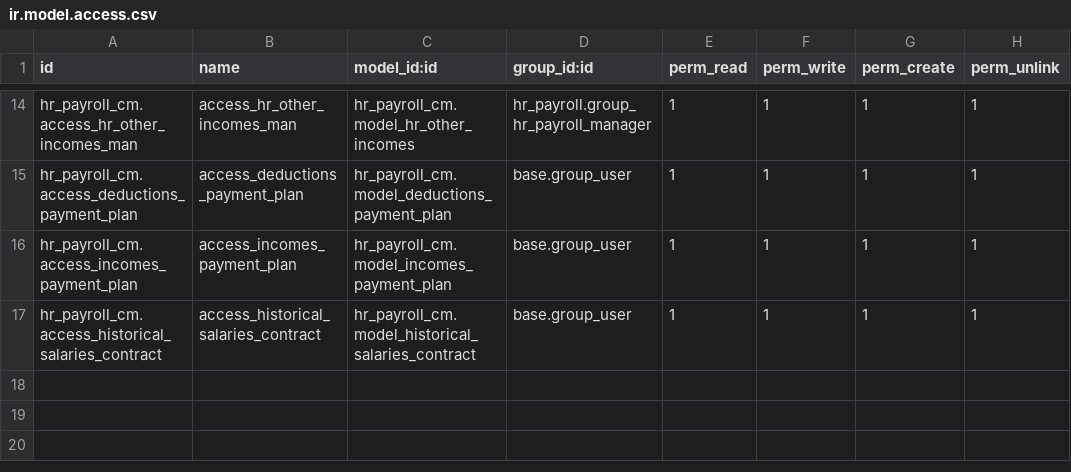
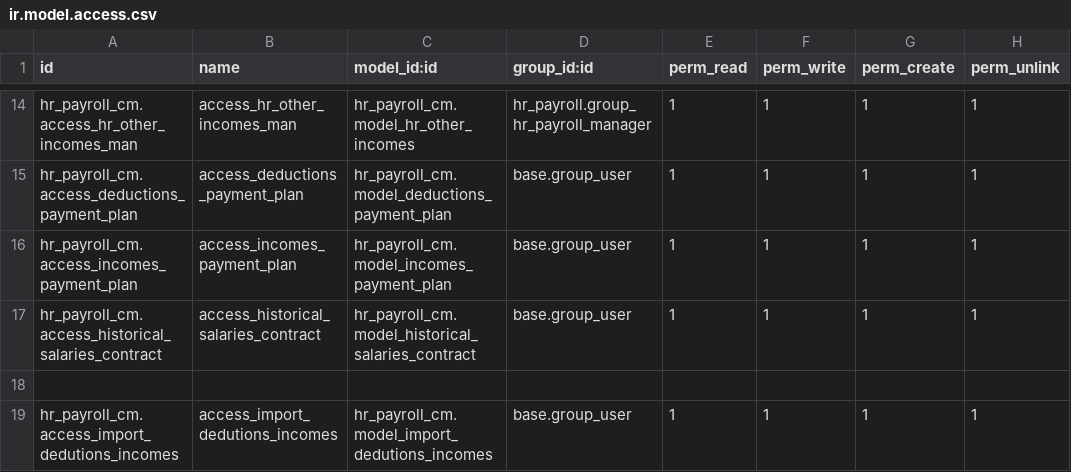
Before and after one commit to helpadcm/cm-rh, a CSV file: hr_payroll_cm/security/ir.model.access.csv, drawn as a sheet; only a part is shown, gaps mark what is left out.

Commit message:
[IMP]importar deducciones e ingresos

```diff
--- a/hr_payroll_cm/security/ir.model.access.csv
+++ b/hr_payroll_cm/security/ir.model.access.csv
@@ -17 +17,3 @@ hr_payroll_cm.access_incomes_payment_plan,access_incomes_payment_plan,hr_payroll
 hr_payroll_cm.access_historical_salaries_contract,access_historical_salaries_contract,hr_payroll_cm.model_historical_salaries_contract,base.group_user,1,1,1,1
+
+hr_payroll_cm.access_import_dedutions_incomes,access_import_dedutions_incomes,hr_payroll_cm.model_import_dedutions_incomes,base.group_user,1,1,1,1
```
Also changed, not shown: 5 other files.
